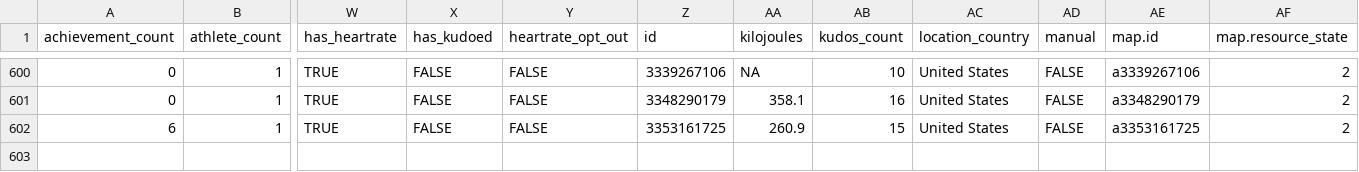
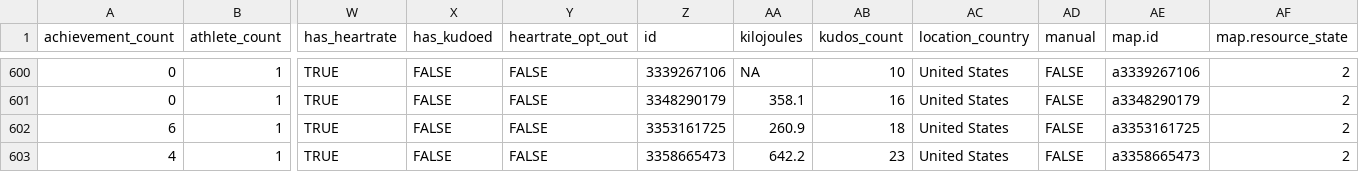
Before and after one commit to kelly-sovacool/strava, a CSV file: data/processed/activities.csv, drawn as a sheet; only a part is shown, gaps mark what is left out; rows hold the shown columns only; the diff names each change by its address in the sheet, - before the commit and + after, or states it on an @@ line.

```diff
--- a/data/processed/activities.csv
+++ b/data/processed/activities.csv
-AB602 (kudos_count): 15
+AB602 (kudos_count): 18
+row 603: 4 | 1 | TRUE | FALSE | FALSE | 3358665473 | 642.2 | 23 | United States | FALSE | a3358665473 | 2
```
Also changed, not shown: data/processed/summary.csv, data/raw/activities.csv, 30 other files.
